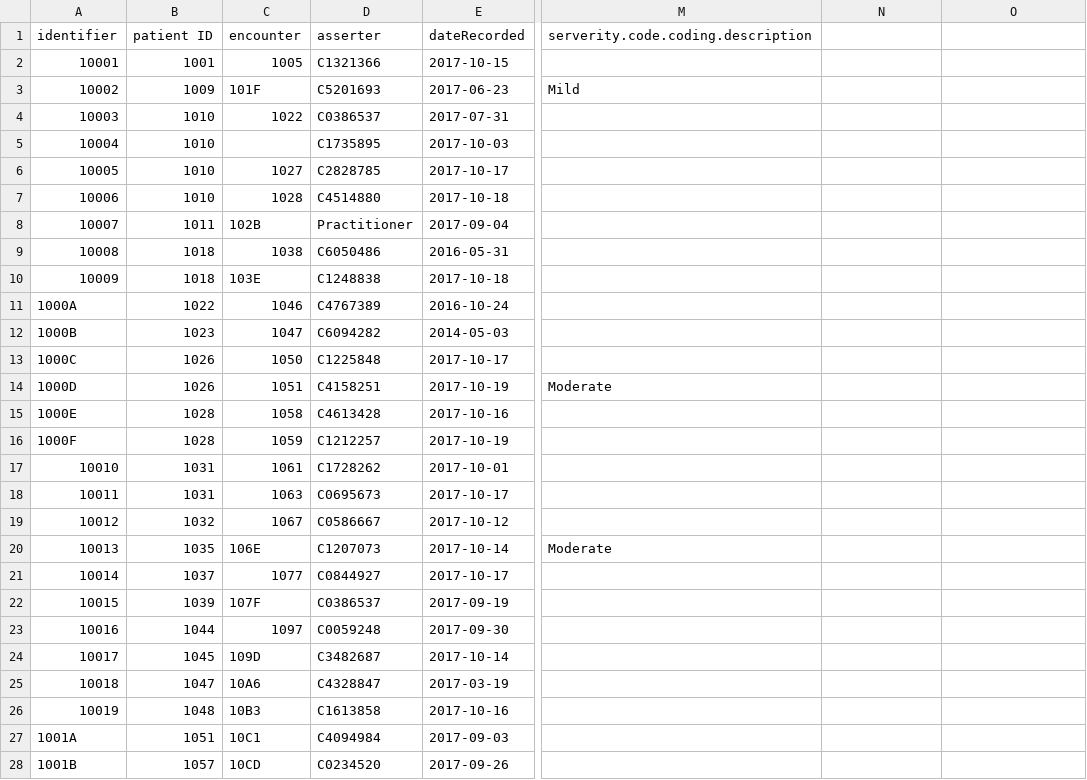
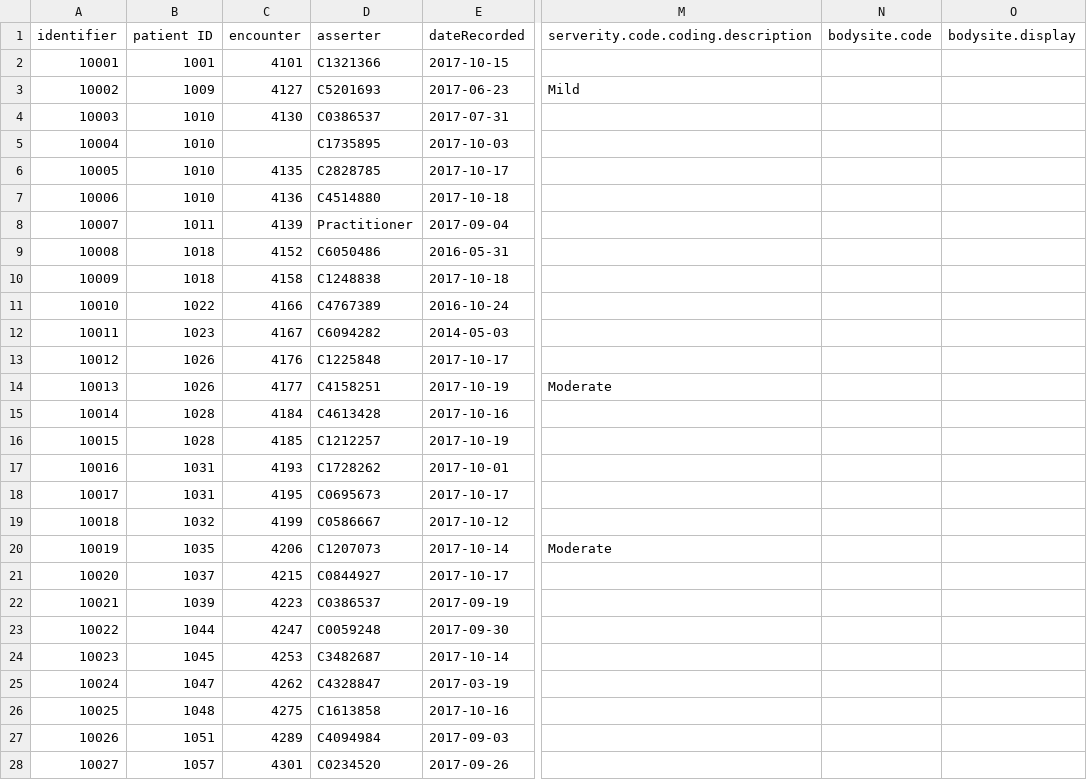
Before and after one commit to nhsconnect/careconnect-reference-implementation, a CSV file: cc-cli/src/main/resources/Examples/Condition.csv, drawn as a sheet; only a part is shown, gaps mark what is left out; the diff covers the shown part only; the diff names each change by its address in the sheet, - before the commit and + after, or states it on an @@ line.

Commit message:
Missing identifiers from Conditions

```diff
--- a/cc-cli/src/main/resources/Examples/Condition.csv
+++ b/cc-cli/src/main/resources/Examples/Condition.csv
-N1: (empty)
+N1: bodysite.code
-O1: (empty)
+O1: bodysite.display
-C2 (encounter): 1005
+C2 (encounter): 4101
-C3 (encounter): 101F
+C3 (encounter): 4127
-C4 (encounter): 1022
+C4 (encounter): 4130
-C6 (encounter): 1027
+C6 (encounter): 4135
-C7 (encounter): 1028
+C7 (encounter): 4136
-C8 (encounter): 102B
+C8 (encounter): 4139
-C9 (encounter): 1038
+C9 (encounter): 4152
-C10 (encounter): 103E
+C10 (encounter): 4158
@@ column A (identifier) renumbered between rows 11 and 46 @@
-C11 (encounter): 1046
+C11 (encounter): 4166
-C12 (encounter): 1047
+C12 (encounter): 4167
-C13 (encounter): 1050
+C13 (encounter): 4176
-C14 (encounter): 1051
+C14 (encounter): 4177
-C15 (encounter): 1058
+C15 (encounter): 4184
-C16 (encounter): 1059
+C16 (encounter): 4185
-C17 (encounter): 1061
+C17 (encounter): 4193
-C18 (encounter): 1063
+C18 (encounter): 4195
-C19 (encounter): 1067
+C19 (encounter): 4199
-C20 (encounter): 106E
+C20 (encounter): 4206
-C21 (encounter): 1077
+C21 (encounter): 4215
-C22 (encounter): 107F
+C22 (encounter): 4223
-C23 (encounter): 1097
+C23 (encounter): 4247
-C24 (encounter): 109D
+C24 (encounter): 4253
-C25 (encounter): 10A6
+C25 (encounter): 4262
-C26 (encounter): 10B3
+C26 (encounter): 4275
-C27 (encounter): 10C1
+C27 (encounter): 4289
-C28 (encounter): 10CD
+C28 (encounter): 4301
```
Also changed, not shown: 3 added rows and 17 edited cells elsewhere in this file, cc-cli/src/main/resources/Examples/AllergyIntolerance.csv, cc-cli/src/main/resources/Examples/AllergyIntolerance.reactions.csv.
